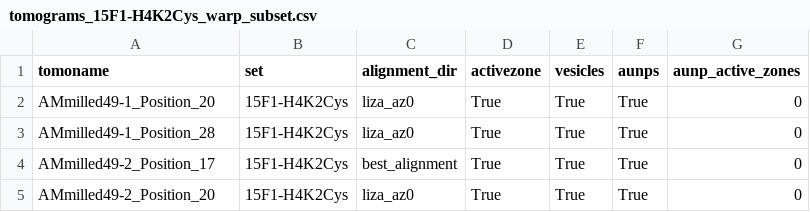
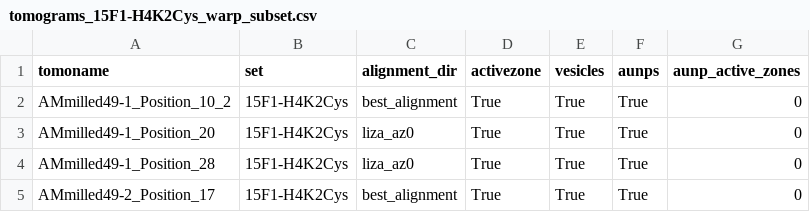
Before and after one commit to catler4/SynapticTomoTools, a CSV file: tomogram_csv_files/tomograms_15F1-H4K2Cys_warp_subset.csv, drawn as a sheet; only a part is shown; the shorter side is filled out with more unchanged rows.

Commit message:
Update tomograms_15F1-H4K2Cys_warp_subset.csv

```diff
--- a/tomogram_csv_files/tomograms_15F1-H4K2Cys_warp_subset.csv
+++ b/tomogram_csv_files/tomograms_15F1-H4K2Cys_warp_subset.csv
@@ -1,2 +1,3 @@
 tomoname,set,alignment_dir,activezone,vesicles,aunps,aunp_active_zones
+AMmilled49-1_Position_10_2,15F1-H4K2Cys,best_alignment,True,True,True,0
 AMmilled49-1_Position_20,15F1-H4K2Cys,liza_az0,True,True,True,0
```
